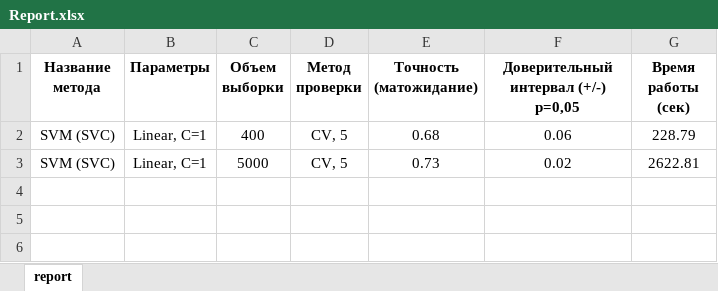
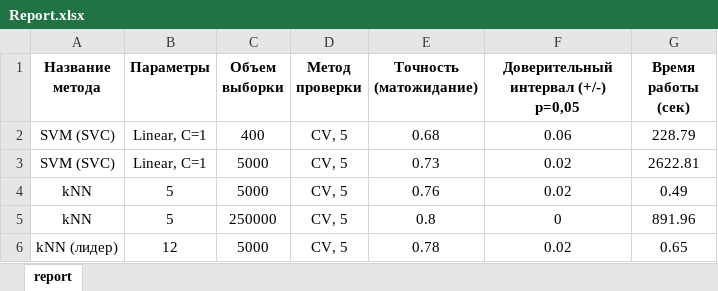
Before and after one commit to himl/boson, an Excel workbook: report/Report.xlsx, sheet report, drawn as a sheet; values as stored, in another font and other column widths than the file's, no borders; the diff names each change by its address in the sheet, - before the commit and + after, or states it on an @@ line.

```diff
--- a/report/Report.xlsx (sheet report)
+++ b/report/Report.xlsx (sheet report)
+row 4: kNN | 5 | 5000 | CV, 5 | 0.76 | 0.02 | 0.49
+row 5: kNN | 5 | 250000 | CV, 5 | 0.8 | 0 | 891.96
+row 6: kNN (лидер) | 12 | 5000 | CV, 5 | 0.78 | 0.02 | 0.65
```
Also changed, not shown: 2 other files.
